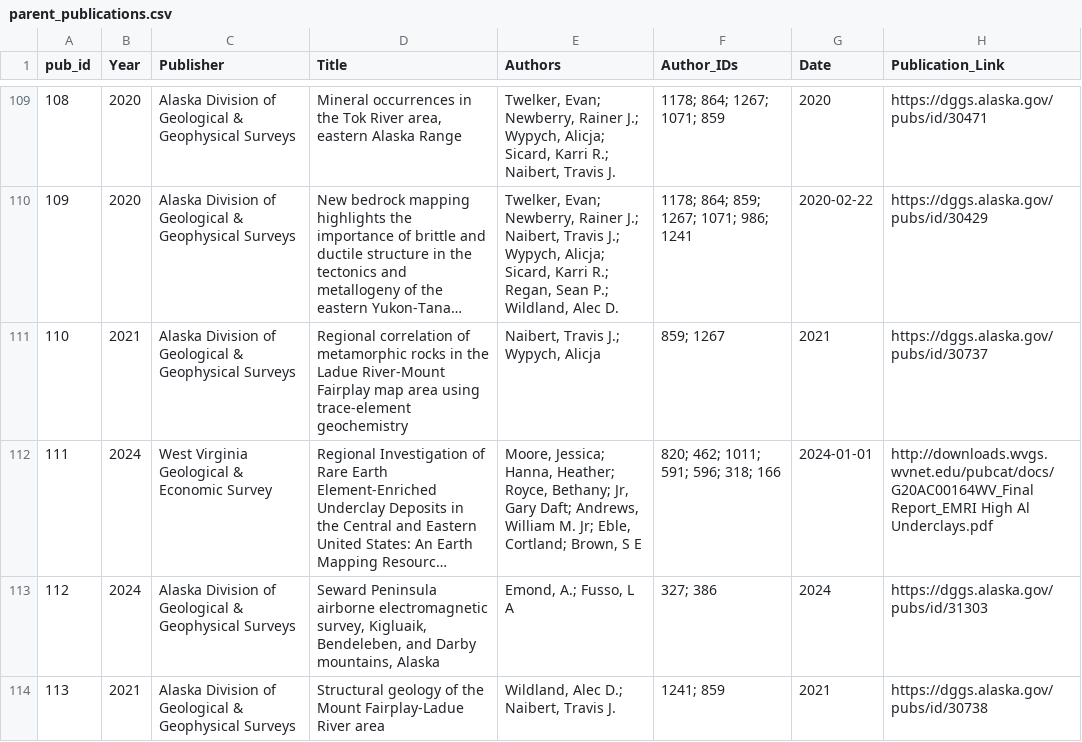
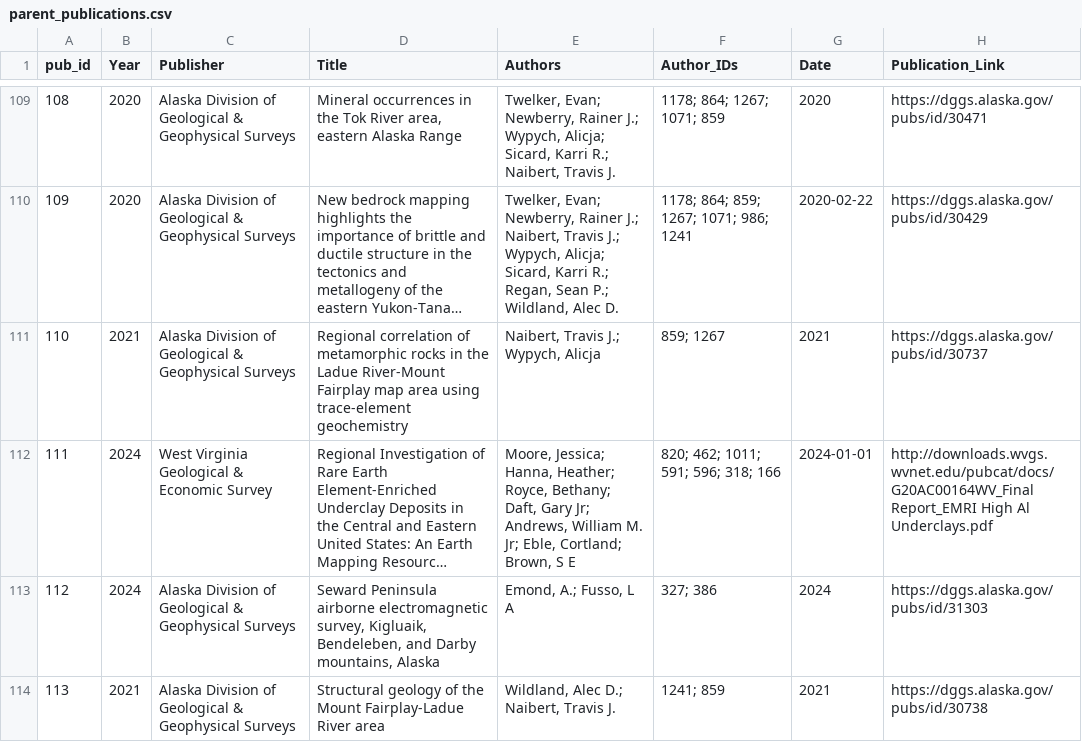
Before and after one commit to abtassociates/earth_mri, a CSV file: data/tables/parent_publications.csv, drawn as a sheet; only a part is shown, gaps mark what is left out; long unchanged cells end in …; the diff names each change by its address in the sheet, - before the commit and + after, or states it on an @@ line.

```diff
--- a/data/tables/parent_publications.csv
+++ b/data/tables/parent_publications.csv
-E112 (Authors): …Royce, Bethany; Jr, Gary Daft; Andrews, William…
+E112 (Authors): …Royce, Bethany; Daft, Gary Jr; Andrews, William…
```
Also changed, not shown: data/tables/manual_review/authors_parent.csv, data/tables/parent_authors.csv, 3 other files.
